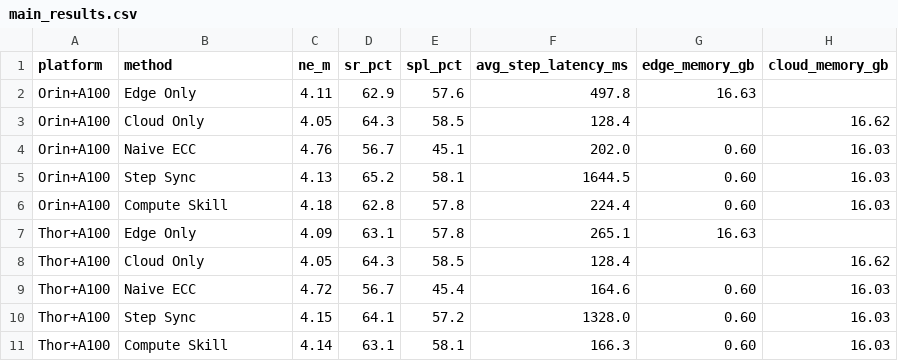
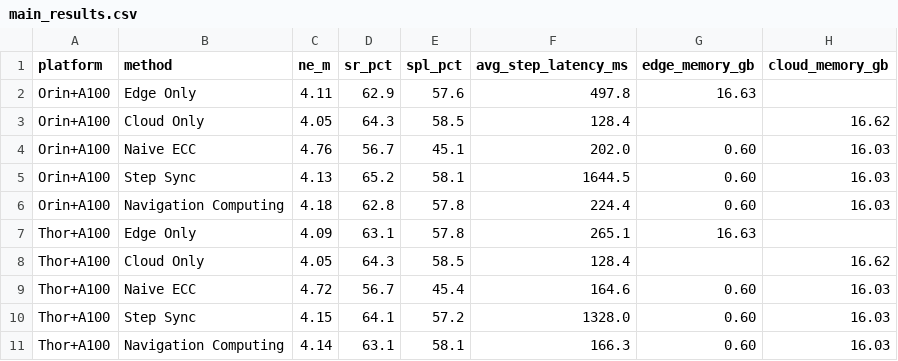
Before and after one commit to i6bimua/service-navigation-computing-optimization-rbnx, a CSV file: benchmarks/r2r_ce/results/main_results.csv, drawn as a sheet.

Commit message:
Rename public branding to Navigation Computing Optimization
Replace Compute Optimization / Compute Skill wording in titles, docs,
benchmark labels, and package tags so the published identity matches
navigation computing optimization without changing import or CLI paths.

```diff
--- a/benchmarks/r2r_ce/results/main_results.csv
+++ b/benchmarks/r2r_ce/results/main_results.csv
@@ -5,3 +5,3 @@ Orin+A100,Naive ECC,4.76,56.7,45.1,202.0,0.60,16.03
 Orin+A100,Step Sync,4.13,65.2,58.1,1644.5,0.60,16.03
-Orin+A100,Compute Skill,4.18,62.8,57.8,224.4,0.60,16.03
+Orin+A100,Navigation Computing,4.18,62.8,57.8,224.4,0.60,16.03
 Thor+A100,Edge Only,4.09,63.1,57.8,265.1,16.63,
@@ -10,2 +10,2 @@ Thor+A100,Naive ECC,4.72,56.7,45.4,164.6,0.60,16.03
 Thor+A100,Step Sync,4.15,64.1,57.2,1328.0,0.60,16.03
-Thor+A100,Compute Skill,4.14,63.1,58.1,166.3,0.60,16.03
+Thor+A100,Navigation Computing,4.14,63.1,58.1,166.3,0.60,16.03
```
Also changed, not shown: 47 other files.
